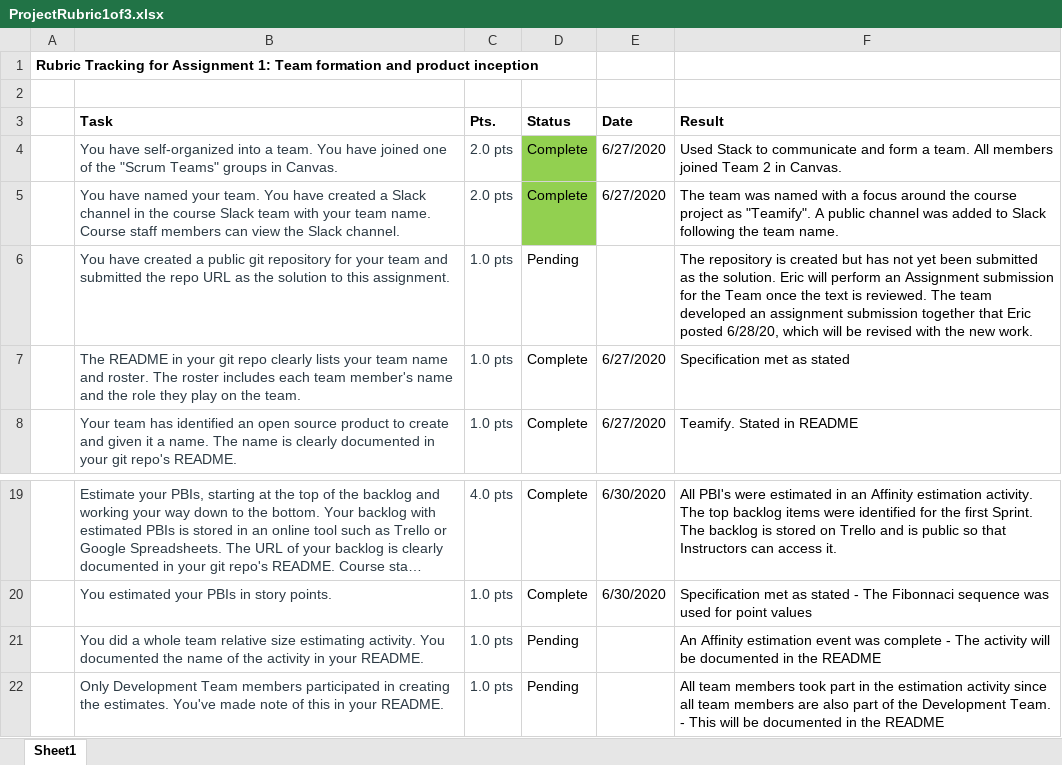
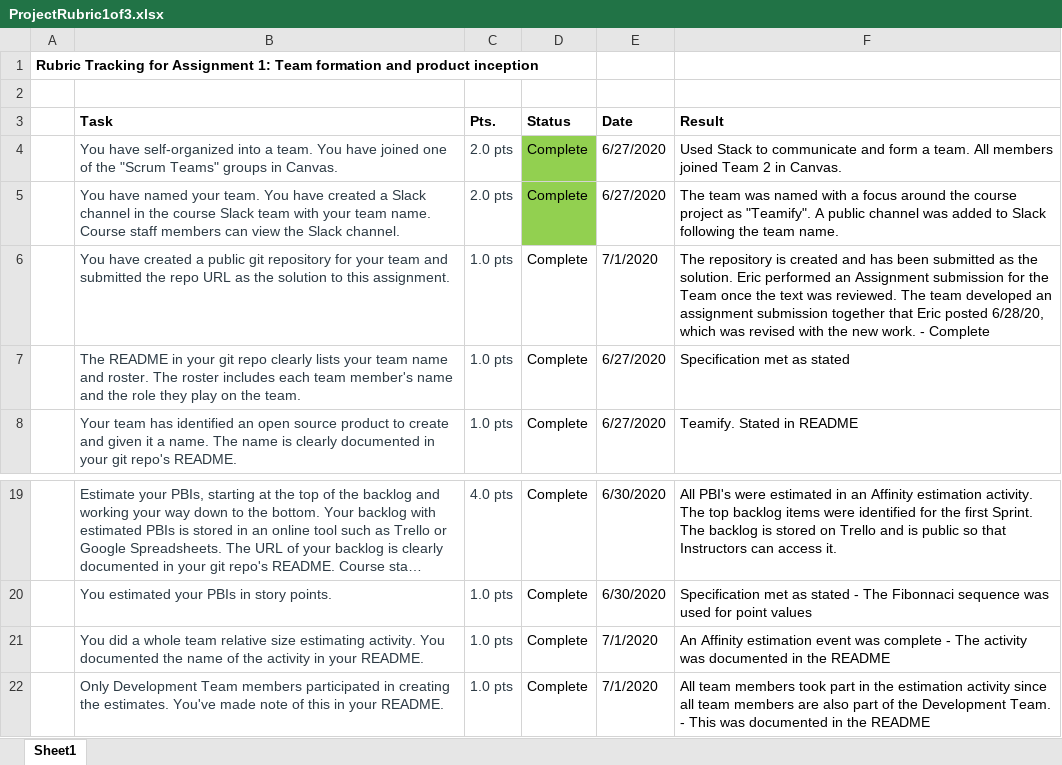
Before and after one commit to josephalfred7/Teamify, an Excel workbook: admin/ProjectRubric1of3.xlsx, sheet Sheet1, drawn as a sheet; only a part is shown, gaps mark what is left out; long unchanged cells end in …; values as stored, in another font and other column widths than the file's, no borders; conditional formats not drawn; the diff names each change by its address in the sheet, - before the commit and + after, or states it on an @@ line.

```diff
--- a/admin/ProjectRubric1of3.xlsx (sheet Sheet1)
+++ b/admin/ProjectRubric1of3.xlsx (sheet Sheet1)
-D6 (Status): Pending
+D6 (Status): Complete
-E6 (Date): (empty)
+E6 (Date): 7/1/2020
-F6 (Result): …is created but has not yet been submitted as the solution. Eric will perform an Assignment submission for the Team once the text is reviewed. The team developed an assignment submission together that Eric posted 6/28/20, which will be revised with the new work.
+F6 (Result): …is created and has been submitted as the solution. Eric performed an Assignment submission for the Team once the text was reviewed. The team developed an assignment submission together that Eric posted 6/28/20, which was revised with the new work. - Complete
-D21:D22 (Status): Pending
+D21:D22 (Status): Complete
-E21:E22 (Date): (empty)
+E21:E22 (Date): 7/1/2020
-F21 (Result): …The activity will be documented in…
+F21 (Result): …The activity was documented in…
-F22 (Result): …- This will be documented in…
+F22 (Result): …- This was documented in…
```
Also changed, not shown: admin/ProjectRubric2of3.xlsx.
